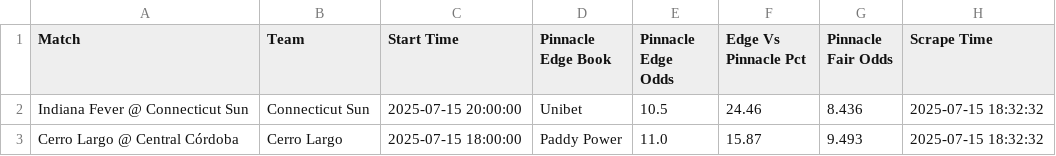
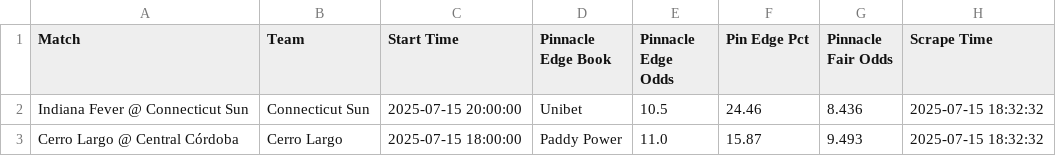
Before and after one commit to asmith7654/paper-betting-tracker, a CSV file: master_pin_bets.csv, drawn as a sheet; only a part is shown.

Commit message:
Update master_pin_bets.csv with correct column name.

```diff
--- a/master_pin_bets.csv
+++ b/master_pin_bets.csv
@@ -1,2 +1,2 @@
-Match,Team,Start Time,Pinnacle Edge Book,Pinnacle Edge Odds,Edge Vs Pinnacle Pct,Pinnacle Fair Odds,Scrape Time
+Match,Team,Start Time,Pinnacle Edge Book,Pinnacle Edge Odds,Pin Edge Pct,Pinnacle Fair Odds,Scrape Time
 Indiana Fever @ Connecticut Sun,Connecticut Sun,2025-07-15 20:00:00,Unibet,10.5,24.46,8.436,2025-07-15 18:32:32
```
